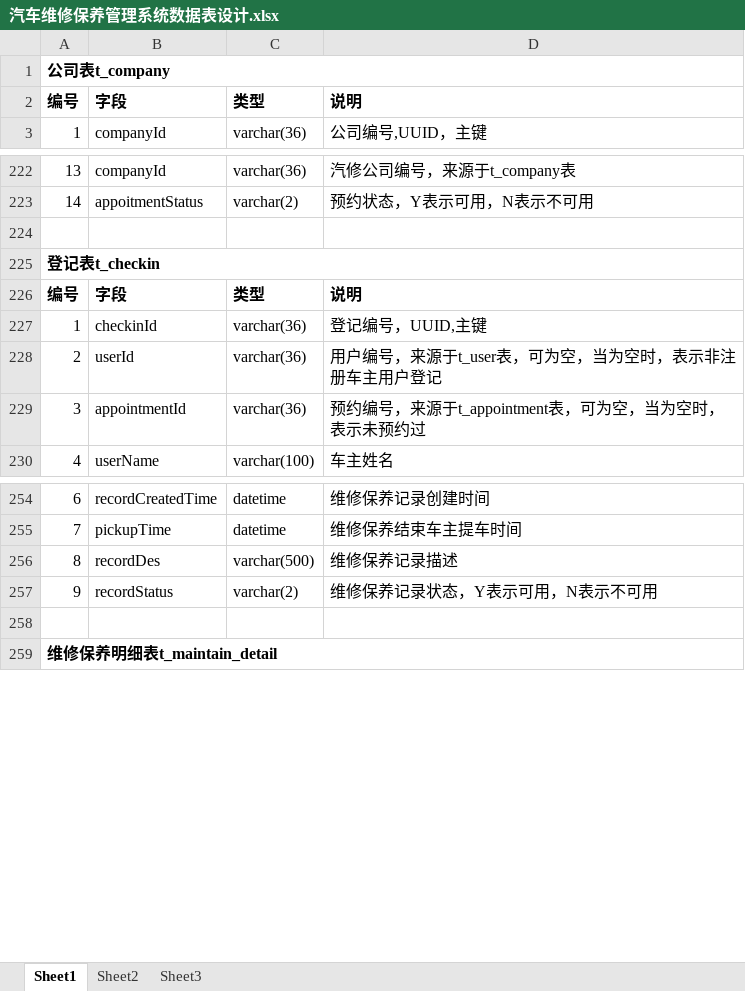
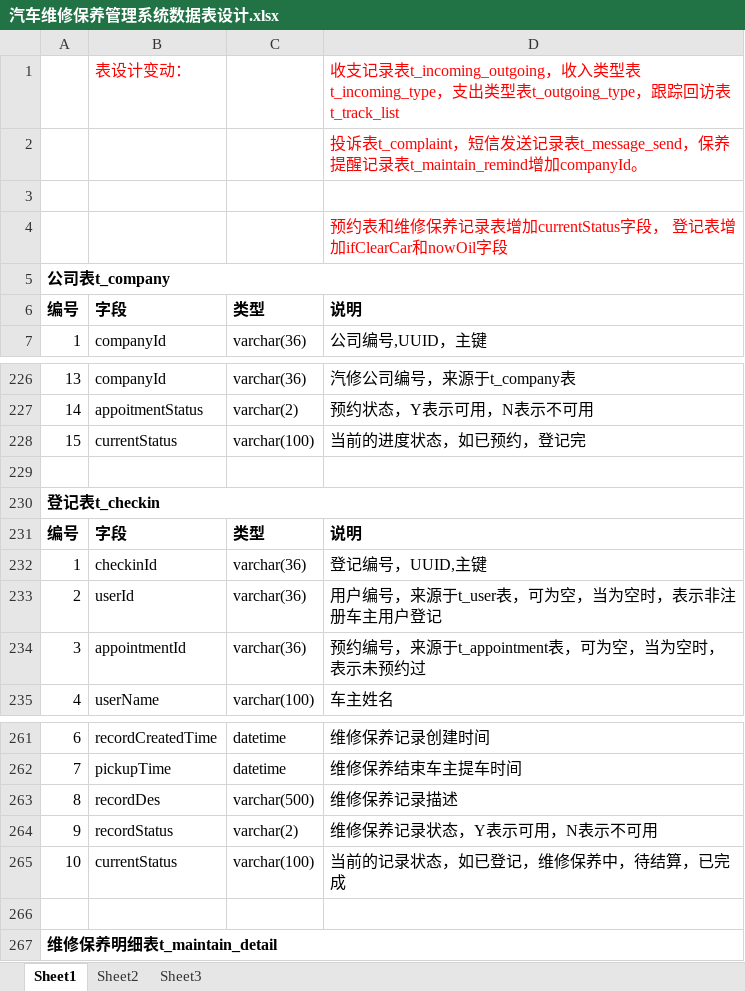
Before and after one commit to GZWgssmart/AutoPlatform1, an Excel workbook: documents/汽车维修保养管理系统数据表设计.xlsx, sheet Sheet1, drawn as a sheet; only a part is shown, gaps mark what is left out; values as stored, in another font and other column widths than the file's, no borders; the diff covers the shown part only; the diff names each change by its address in the sheet, - before the commit and + after, or states it on an @@ line.

```diff
--- a/documents/汽车维修保养管理系统数据表设计.xlsx (sheet Sheet1)
+++ b/documents/汽车维修保养管理系统数据表设计.xlsx (sheet Sheet1)
+row 1:  | 表设计变动： |  | 收支记录表t_incoming_outgoing，收入类型表t_incoming_type，支出类型表t_outgoing_type，跟踪回访表t_track_list
+row 2:  |  |  | 投诉表t_complaint，短信发送记录表t_message_send，保养提醒记录表t_maintain_remind增加companyId。
+row 3: (empty)
+row 4:  |  |  | 预约表和维修保养记录表增加currentStatus字段， 登记表增加ifClearCar和nowOil字段
+row 228: 15 | currentStatus | varchar(100) | 当前的进度状态，如已预约，登记完
+row 265: 10 | currentStatus | varchar(100) | 当前的记录状态，如已登记，维修保养中，待结算，已完成
```
Also changed, not shown: 17 added rows and 15 edited cells elsewhere in this sheet, documents/汽车维修保养管理系统功能列表.xlsx, 29 other files.
